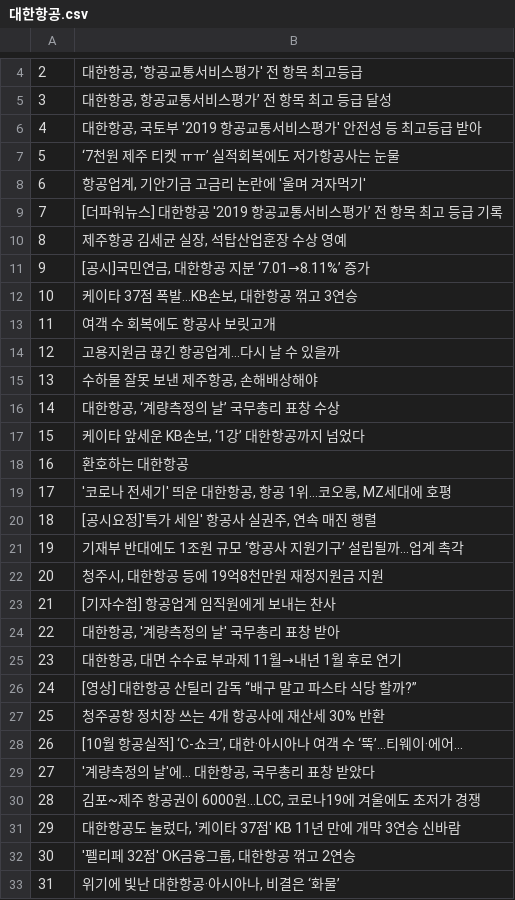
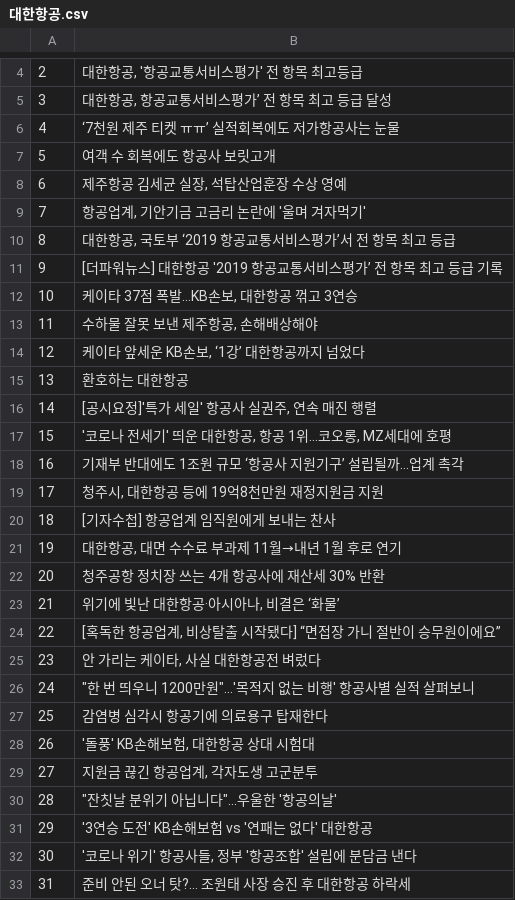
Before and after one commit to Jelly6489/BlackTensor_Test, a CSV file: com_blacktensor/resources/대한항공.csv, drawn as a sheet; only a part is shown, gaps mark what is left out; the diff covers the shown part only.

```diff
--- a/com_blacktensor/resources/대한항공.csv
+++ b/com_blacktensor/resources/대한항공.csv
@@ -5,29 +5,29 @@
 3,"대한항공, 항공교통서비스평가’ 전 항목 최고 등급 달성"
-4,"대한항공, 국토부 '2019 항공교통서비스평가' 안전성 등 최고등급 받아"
-5,‘7천원 제주 티켓 ㅠㅠ’ 실적회복에도 저가항공사는 눈물
-6,"항공업계, 기안기금 고금리 논란에 '울며 겨자먹기'"
-7,[더파워뉴스] 대한항공 '2019 항공교통서비스평가’ 전 항목 최고 등급 기록
-8,"제주항공 김세균 실장, 석탑산업훈장 수상 영예"
-9,"[공시]국민연금, 대한항공 지분 ‘7.01→8.11%’ 증가"
+4,‘7천원 제주 티켓 ㅠㅠ’ 실적회복에도 저가항공사는 눈물
+5,여객 수 회복에도 항공사 보릿고개
+6,"제주항공 김세균 실장, 석탑산업훈장 수상 영예"
+7,"항공업계, 기안기금 고금리 논란에 '울며 겨자먹기'"
+8,"대한항공, 국토부 ‘2019 항공교통서비스평가’서 전 항목 최고 등급"
+9,[더파워뉴스] 대한항공 '2019 항공교통서비스평가’ 전 항목 최고 등급 기록
 10,"케이타 37점 폭발…KB손보, 대한항공 꺾고 3연승"
-11,여객 수 회복에도 항공사 보릿고개
-12,고용지원금 끊긴 항공업계…다시 날 수 있을까
-13,"수하물 잘못 보낸 제주항공, 손해배상해야"
-14,"대한항공, ‘계량측정의 날’ 국무총리 표창 수상"
-15,"케이타 앞세운 KB손보, ‘1강’ 대한항공까지 넘었다"
-16,환호하는 대한항공
-17,"'코로나 전세기' 띄운 대한항공, 항공 1위…코오롱, MZ세대에 호평"
-18,"[공시요정]'특가 세일' 항공사 실권주, 연속 매진 행렬"
-19,기재부 반대에도 1조원 규모 ‘항공사 지원기구’ 설립될까…업계 촉각
-20,"청주시, 대한항공 등에 19억8천만원 재정지원금 지원"
-21,[기자수첩] 항공업계 임직원에게 보내는 찬사
-22,"대한항공, '계량측정의 날' 국무총리 표창 받아"
-23,"대한항공, 대면 수수료 부과제 11월→내년 1월 후로 연기"
-24,[영상] 대한항공 산틸리 감독 “배구 말고 파스타 식당 할까?”
-25,청주공항 정치장 쓰는 4개 항공사에 재산세 30% 반환
-26,"[10월 항공실적] ‘C-쇼크’, 대한·아시아나 여객 수 ‘뚝’...티웨이·에어..."
-27,"'계량측정의 날'에… 대한항공, 국무총리 표창 받았다"
-28,"김포~제주 항공권이 6000원…LCC, 코로나19에 겨울에도 초저가 경쟁"
-29,"대한항공도 눌렀다, '케이타 37점' KB 11년 만에 개막 3연승 신바람"
-30,"'펠리페 32점' OK금융그룹, 대한항공 꺾고 2연승"
-31,"위기에 빛난 대한항공·아시아나, 비결은 ‘화물’"
+11,"수하물 잘못 보낸 제주항공, 손해배상해야"
+12,"케이타 앞세운 KB손보, ‘1강’ 대한항공까지 넘었다"
+13,환호하는 대한항공
+14,"[공시요정]'특가 세일' 항공사 실권주, 연속 매진 행렬"
+15,"'코로나 전세기' 띄운 대한항공, 항공 1위…코오롱, MZ세대에 호평"
+16,기재부 반대에도 1조원 규모 ‘항공사 지원기구’ 설립될까…업계 촉각
+17,"청주시, 대한항공 등에 19억8천만원 재정지원금 지원"
+18,[기자수첩] 항공업계 임직원에게 보내는 찬사
+19,"대한항공, 대면 수수료 부과제 11월→내년 1월 후로 연기"
+20,청주공항 정치장 쓰는 4개 항공사에 재산세 30% 반환
+21,"위기에 빛난 대한항공·아시아나, 비결은 ‘화물’"
+22,"[혹독한 항공업계, 비상탈출 시작됐다] “면접장 가니 절반이 승무원이에요”"
+23,"안 가리는 케이타, 사실 대한항공전 벼렀다"
+24,"""한 번 띄우니 1200만원""…'목적지 없는 비행' 항공사별 실적 살펴보니"
+25,감염병 심각시 항공기에 의료용구 탑재한다
+26,"'돌풍' KB손해보험, 대한항공 상대 시험대"
+27,"지원금 끊긴 항공업계, 각자도생 고군분투"
+28,"""잔칫날 분위기 아닙니다""…우울한 '항공의날'"
+29,'3연승 도전' KB손해보험 vs '연패는 없다' 대한항공
+30,"'코로나 위기' 항공사들, 정부 '항공조합' 설립에 분담금 낸다"
+31,준비 안된 오너 탓?... 조원태 사장 승진 후 대한항공 하락세
```
Also changed, not shown: 158 edited cells elsewhere in this file, 대한항공.csv, 7 other files.
